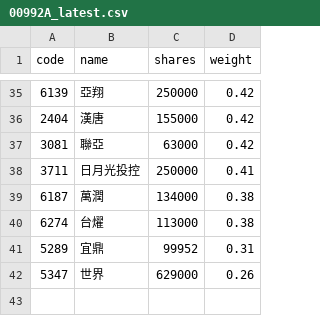
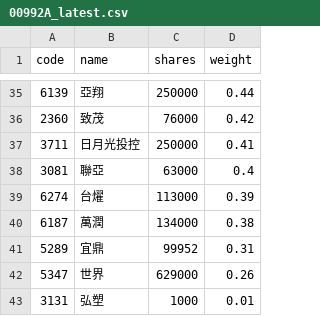
Before and after one commit to 4ru1013/capital-etf-00992a-portfolio, a CSV file: data/out/holdings/00992A_latest.csv, drawn as a sheet; only a part is shown, gaps mark what is left out; the diff covers the shown part only.

```diff
--- a/data/out/holdings/00992A_latest.csv
+++ b/data/out/holdings/00992A_latest.csv
@@ -35,8 +35,9 @@
-6139,亞翔,250000,0.42
-2404,漢唐,155000,0.42
-3081,聯亞,63000,0.42
+6139,亞翔,250000,0.44
+2360,致茂,76000,0.42
 3711,日月光投控,250000,0.41
+3081,聯亞,63000,0.4
+6274,台燿,113000,0.39
 6187,萬潤,134000,0.38
-6274,台燿,113000,0.38
 5289,宜鼎,99952,0.31
 5347,世界,629000,0.26
+3131,弘塑,1000,0.01
```
Also changed, not shown: 6 added rows, 6 removed rows and 22 edited cells elsewhere in this file, 4 other files.
